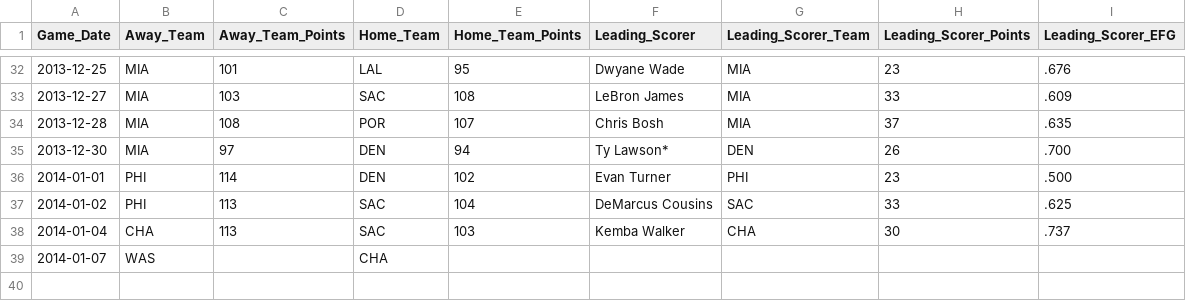
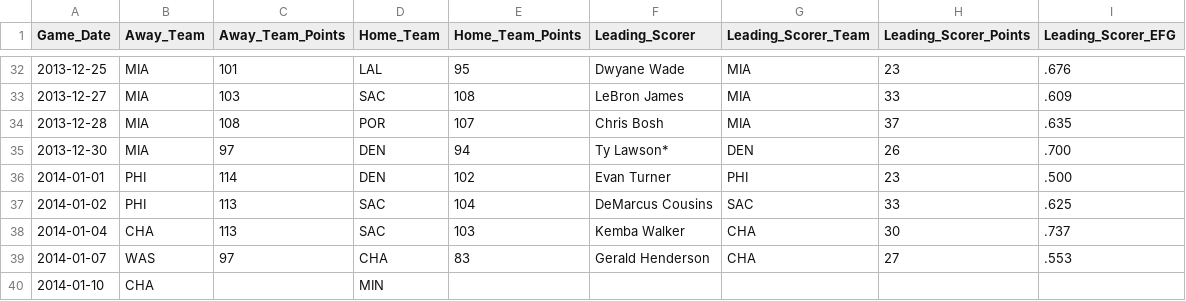
Before and after one commit to mkchandler/nbascoringbelt, a CSV file: src/NBAScoringBelt/App_Data/2013.csv, drawn as a sheet; only a part is shown, gaps mark what is left out.

Commit message:
Updated data through 2014-01-07

```diff
--- a/src/NBAScoringBelt/App_Data/2013.csv
+++ b/src/NBAScoringBelt/App_Data/2013.csv
@@ -38,2 +38,3 @@
 2014-01-04,CHA,113,SAC,103,Kemba Walker,CHA,30,.737
-2014-01-07,WAS,,CHA,,,,,
+2014-01-07,WAS,97,CHA,83,Gerald Henderson,CHA,27,.553
+2014-01-10,CHA,,MIN,,,,,
```
